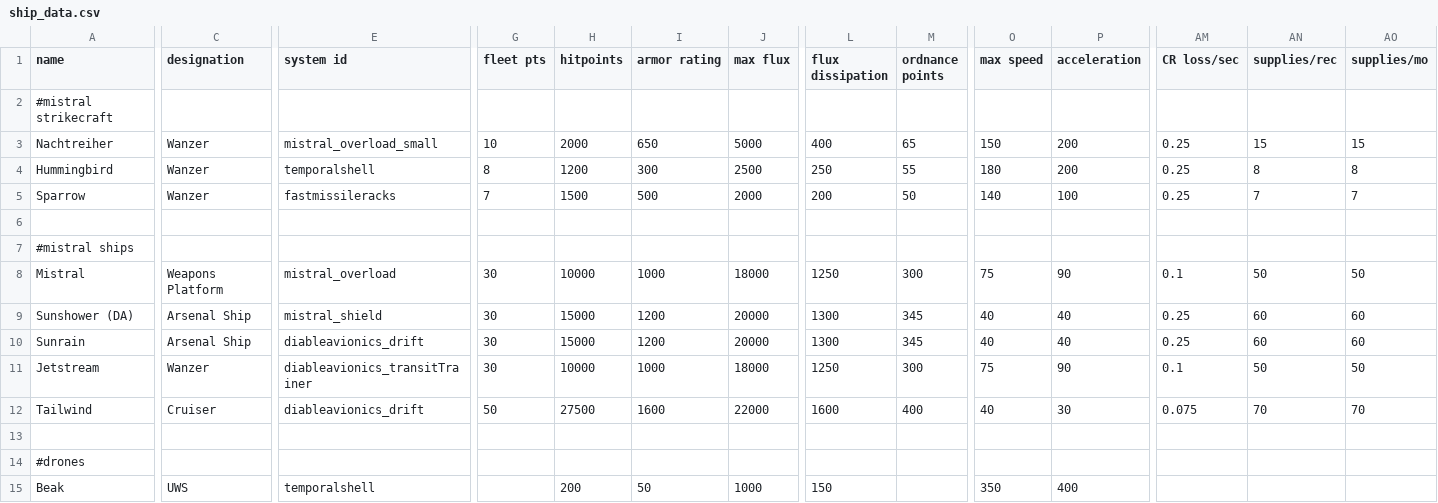
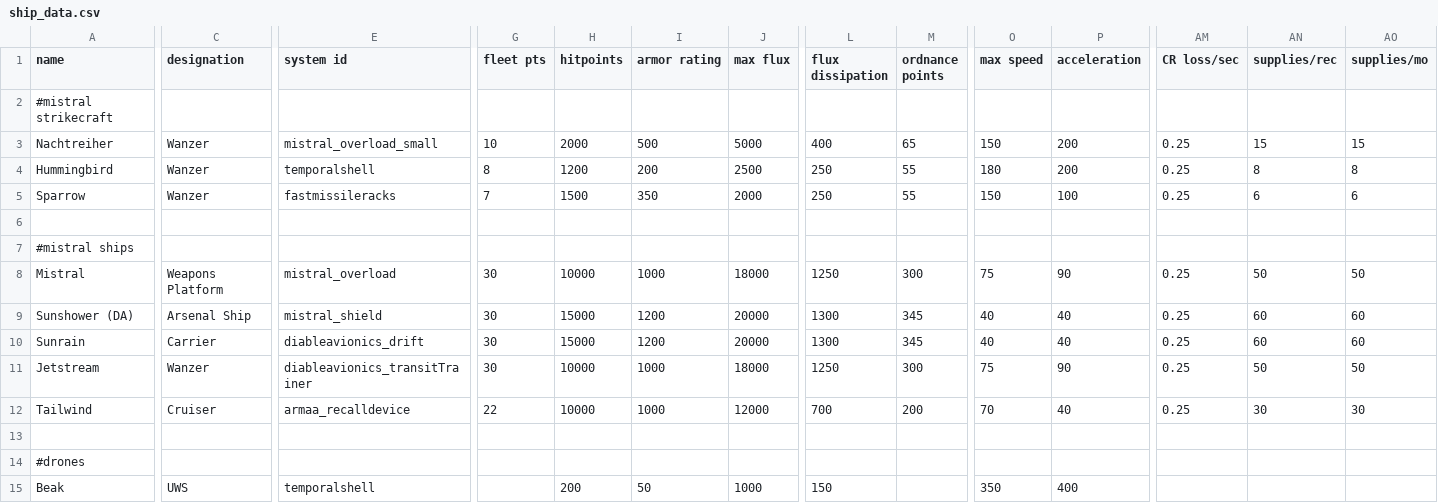
Before and after one commit to Bass294/Project_MISTRAL, a CSV file: data/hulls/ship_data.csv, drawn as a sheet; only a part is shown, gaps mark what is left out; the diff covers the shown part only; the diff names each change by its address in the sheet, - before the commit and + after, or states it on an @@ line.

```diff
--- a/data/hulls/ship_data.csv
+++ b/data/hulls/ship_data.csv
-I3 (armor rating): 650
+I3 (armor rating): 500
-I4 (armor rating): 300
+I4 (armor rating): 200
-I5 (armor rating): 500
+I5 (armor rating): 350
-L5 (flux dissipation): 200
+L5 (flux dissipation): 250
-M5 (ordnance points): 50
+M5 (ordnance points): 55
-O5 (max speed): 140
+O5 (max speed): 150
-AN5 (supplies/rec): 7
+AN5 (supplies/rec): 6
-AO5 (supplies/mo): 7
+AO5 (supplies/mo): 6
-AM8 (CR loss/sec): 0.1
+AM8 (CR loss/sec): 0.25
-C10 (designation): Arsenal Ship
+C10 (designation): Carrier
-AM11 (CR loss/sec): 0.1
+AM11 (CR loss/sec): 0.25
-E12 (system id): diableavionics_drift
+E12 (system id): armaa_recalldevice
-G12 (fleet pts): 50
+G12 (fleet pts): 22
-H12 (hitpoints): 27500
+H12 (hitpoints): 10000
-I12 (armor rating): 1600
+I12 (armor rating): 1000
-J12 (max flux): 22000
+J12 (max flux): 12000
-L12 (flux dissipation): 1600
+L12 (flux dissipation): 700
-M12 (ordnance points): 400
+M12 (ordnance points): 200
-O12 (max speed): 40
+O12 (max speed): 70
-P12 (acceleration): 30
+P12 (acceleration): 40
-AM12 (CR loss/sec): 0.075
+AM12 (CR loss/sec): 0.25
-AN12 (supplies/rec): 70
+AN12 (supplies/rec): 30
-AO12 (supplies/mo): 70
+AO12 (supplies/mo): 30
```
Also changed, not shown: 33 edited cells elsewhere in this file, data/hullmods/hull_mods.csv, data/hulls/wing_data.csv, 12 other files.
